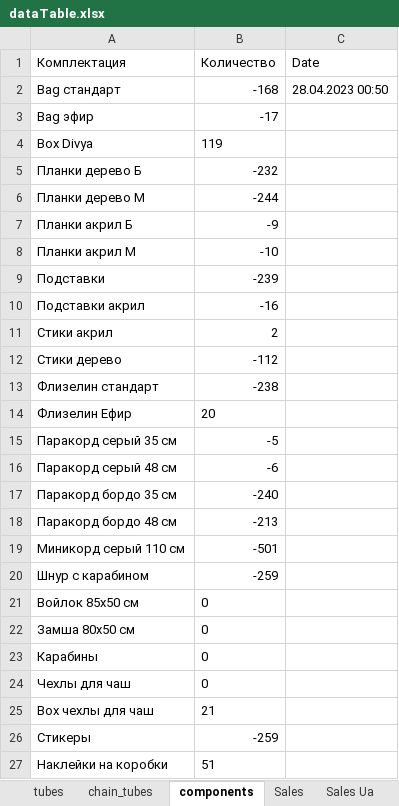
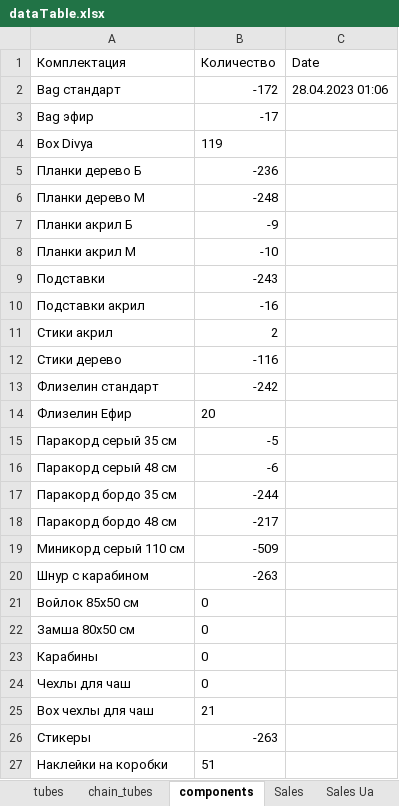
Before and after one commit to titoan/DiviyaSkladBot, an Excel workbook: data/dataTable.xlsx, sheet components, drawn as a sheet; values as stored, in another font and other column widths than the file's, no borders; the diff names each change by its address in the sheet, - before the commit and + after, or states it on an @@ line.

```diff
--- a/data/dataTable.xlsx (sheet components)
+++ b/data/dataTable.xlsx (sheet components)
-B2 (Количество): -168
+B2 (Количество): -172
-C2 (Date): 28.04.2023 00:50
+C2 (Date): 28.04.2023 01:06
-B5 (Количество): -232
+B5 (Количество): -236
-B6 (Количество): -244
+B6 (Количество): -248
-B9 (Количество): -239
+B9 (Количество): -243
-B12 (Количество): -112
+B12 (Количество): -116
-B13 (Количество): -238
+B13 (Количество): -242
-B17 (Количество): -240
+B17 (Количество): -244
-B18 (Количество): -213
+B18 (Количество): -217
-B19 (Количество): -501
+B19 (Количество): -509
-B20 (Количество): -259
+B20 (Количество): -263
-B26 (Количество): -259
+B26 (Количество): -263
```
Also changed, not shown: sheet tubes, sheet passports, 3 other files.
